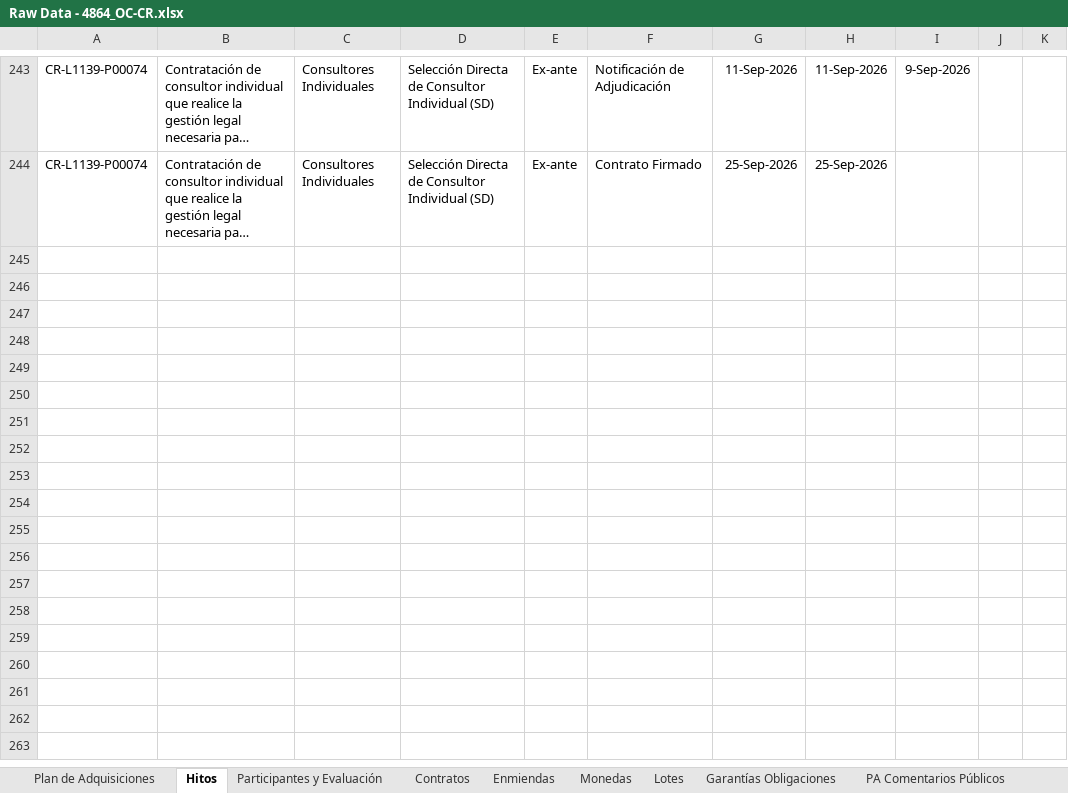
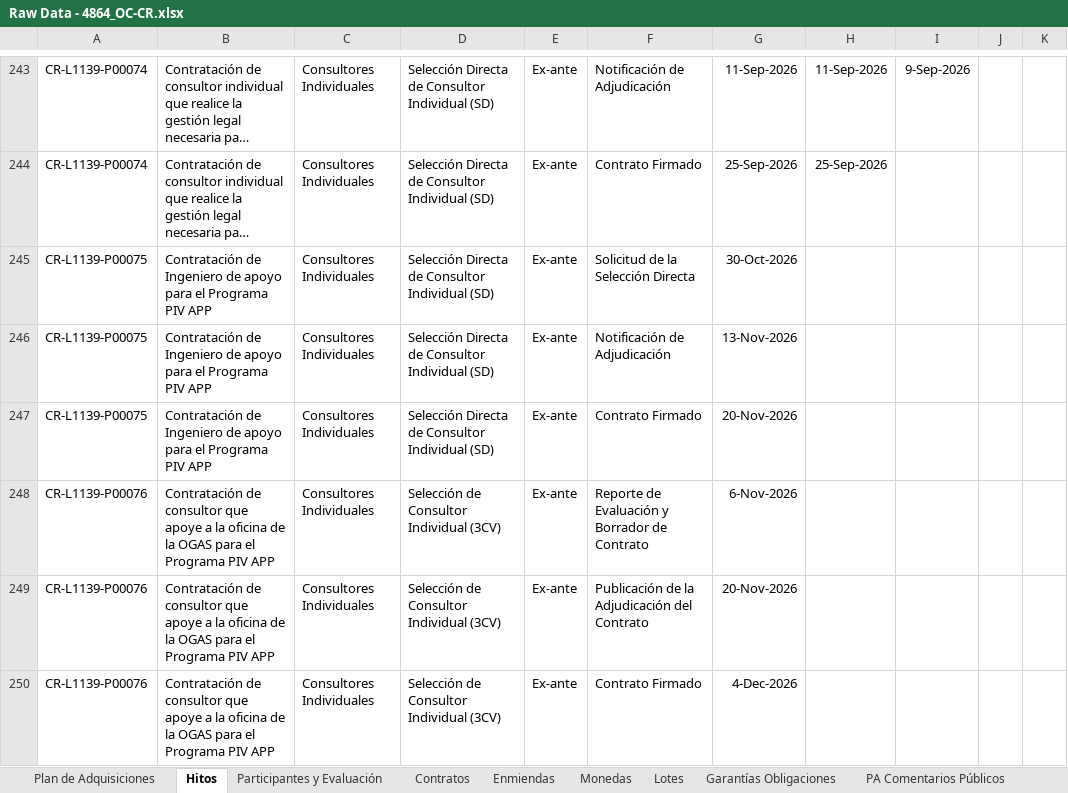
Before and after one commit to aborbonm/torre-control-ccr, an Excel workbook: clientportal/Raw Data - 4864_OC-CR.xlsx, sheet Hitos, drawn as a sheet; only a part is shown, gaps mark what is left out; long unchanged cells end in …; values as stored, in another font and other column widths than the file's, no borders; the diff names each change by its address in the sheet, - before the commit and + after, or states it on an @@ line.

```diff
--- a/clientportal/Raw Data - 4864_OC-CR.xlsx (sheet Hitos)
+++ b/clientportal/Raw Data - 4864_OC-CR.xlsx (sheet Hitos)
+row 245: CR-L1139-P00075 | Contratación de Ingeniero de apoyo para el Programa PIV APP | Consultores Individuales | Selección Directa de Consultor Individual (SD) | Ex-ante | Solicitud de la Selección Directa | 30-Oct-2026
+row 246: CR-L1139-P00075 | Contratación de Ingeniero de apoyo para el Programa PIV APP | Consultores Individuales | Selección Directa de Consultor Individual (SD) | Ex-ante | Notificación de Adjudicación | 13-Nov-2026
+row 247: CR-L1139-P00075 | Contratación de Ingeniero de apoyo para el Programa PIV APP | Consultores Individuales | Selección Directa de Consultor Individual (SD) | Ex-ante | Contrato Firmado | 20-Nov-2026
+row 248: CR-L1139-P00076 | Contratación de consultor que apoye a la oficina de la OGAS para el Programa PIV APP | Consultores Individuales | Selección de Consultor Individual (3CV) | Ex-ante | Reporte de Evaluación y Borrador de Contrato | 6-Nov-2026
+row 249: CR-L1139-P00076 | Contratación de consultor que apoye a la oficina de la OGAS para el Programa PIV APP | Consultores Individuales | Selección de Consultor Individual (3CV) | Ex-ante | Publicación de la Adjudicación del Contrato | 20-Nov-2026
+row 250: CR-L1139-P00076 | Contratación de consultor que apoye a la oficina de la OGAS para el Programa PIV APP | Consultores Individuales | Selección de Consultor Individual (3CV) | Ex-ante | Contrato Firmado | 4-Dec-2026
```
Also changed, not shown: sheet Plan de Adquisiciones, sheet Enmiendas, sheet Monedas, sheet Participantes y Evaluación, clientportal/Contracts and Amendments - 4871_OC-CR.xlsx, clientportal/Contracts and Amendments - 5777_GR-CR.xlsx, 8 other files.
